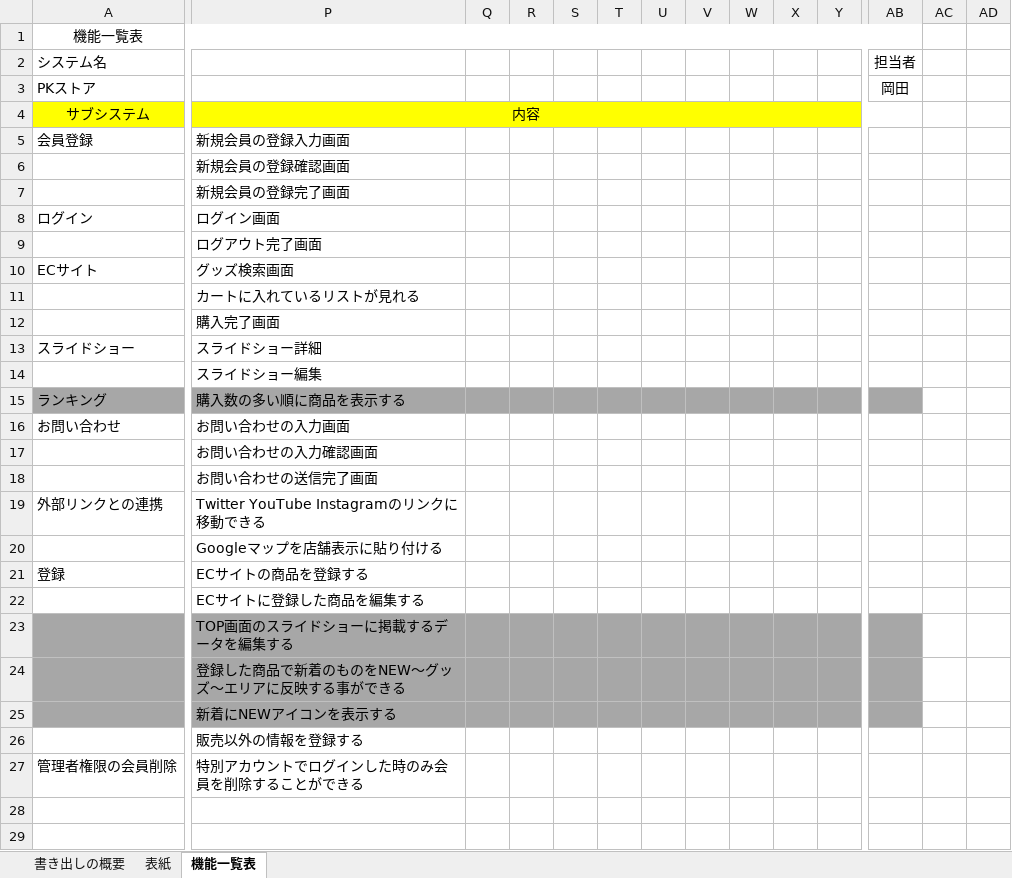
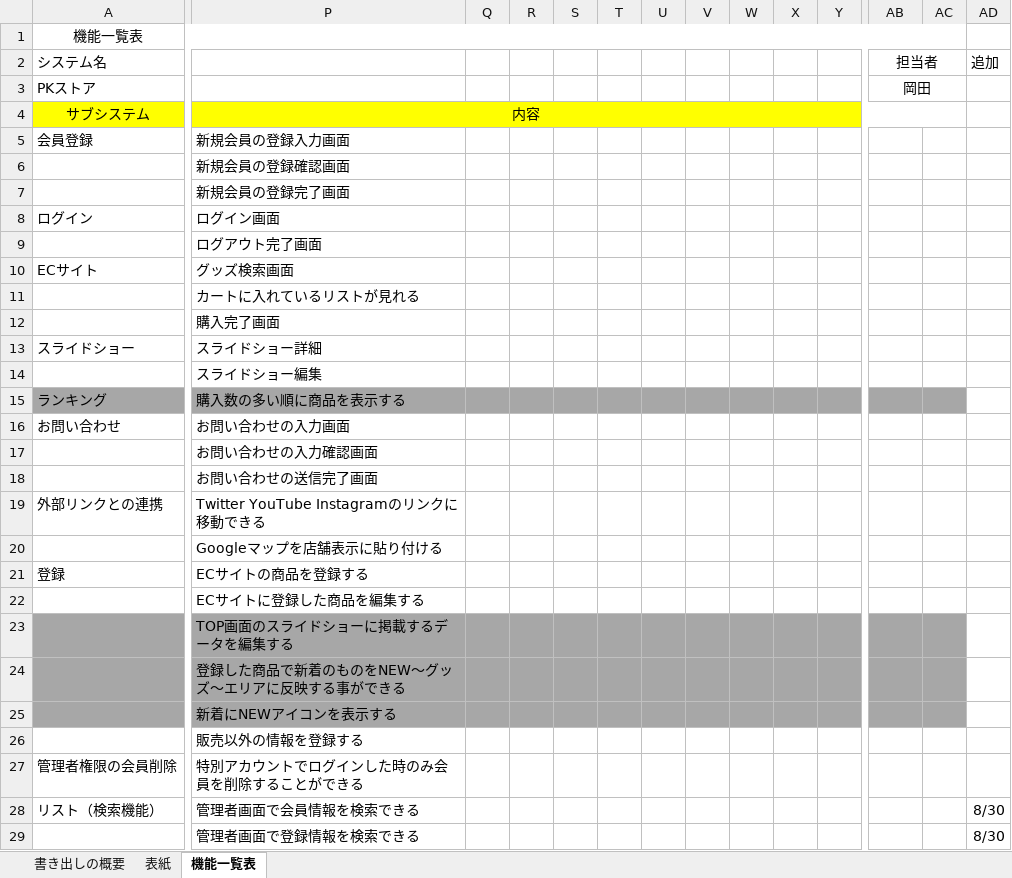
Before and after one commit to PM0705/sotugyouseisaku, an Excel workbook: kihon_s/kinouitiran_s.xlsx, sheet 機能一覧表, drawn as a sheet; only a part is shown, gaps mark what is left out; values as stored, in another font and other column widths than the file's, no borders; removed rows and columns are numbered as before the commit, all else as after; rows hold the shown columns only; the diff names each change by its address in the sheet, - before the commit and + after, or states it on an @@ line.

```diff
--- a/kihon_s/kinouitiran_s.xlsx (sheet 機能一覧表)
+++ b/kihon_s/kinouitiran_s.xlsx (sheet 機能一覧表)
-A1:AB1 merged
+A1:AC1 merged
+AB2:AC2 merged
-AD2: (empty)
+AD2: 追加
+AB3:AC3 merged
-P4:AB4 merged
+P4:AC4 merged
-AC4 fill: none
+AC4 fill: #FFFF00
-AC15 fill: none
+AC15 fill: #A7A7A7
-AC23:AC25 fill: none
+AC23:AC25 fill: #A7A7A7
+row 28: リスト（検索機能） | 管理者画面で会員情報を検索できる |  |  |  |  |  |  |  |  |  |  |  | 8/30
+row 29:  | 管理者画面で登録情報を検索できる |  |  |  |  |  |  |  |  |  |  |  | 8/30
```
Also changed, not shown: sheet 表紙, kihon_s/tableteigi_s.xlsx, 10 other files.
